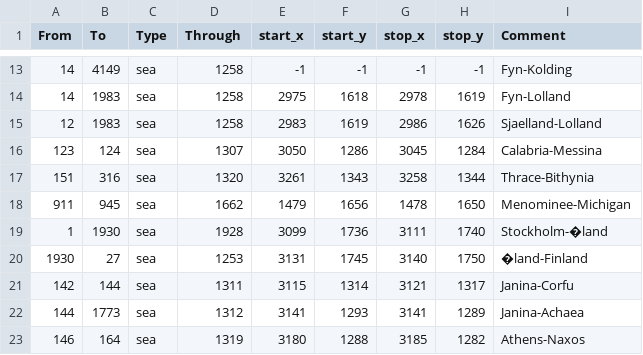
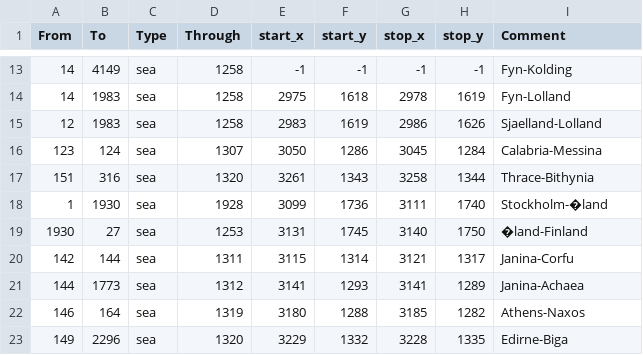
Before and after one commit to aeorin/thilisar_universalis, a CSV file: map/adjacencies.csv, drawn as a sheet; only a part is shown, gaps mark what is left out; the shorter side is filled out with more unchanged rows.

```diff
--- a/map/adjacencies.csv
+++ b/map/adjacencies.csv
@@ -17,3 +17,2 @@ From;To;Type;Through;start_x;start_y;stop_x;stop_y;Comment
 151;316;sea;1320;3261;1343;3258;1344;Thrace-Bithynia
-911;945;sea;1662;1479;1656;1478;1650;Menominee-Michigan
 1;1930;sea;1928;3099;1736;3111;1740;Stockholm-�land
```
Also changed, not shown: 17 other files.
